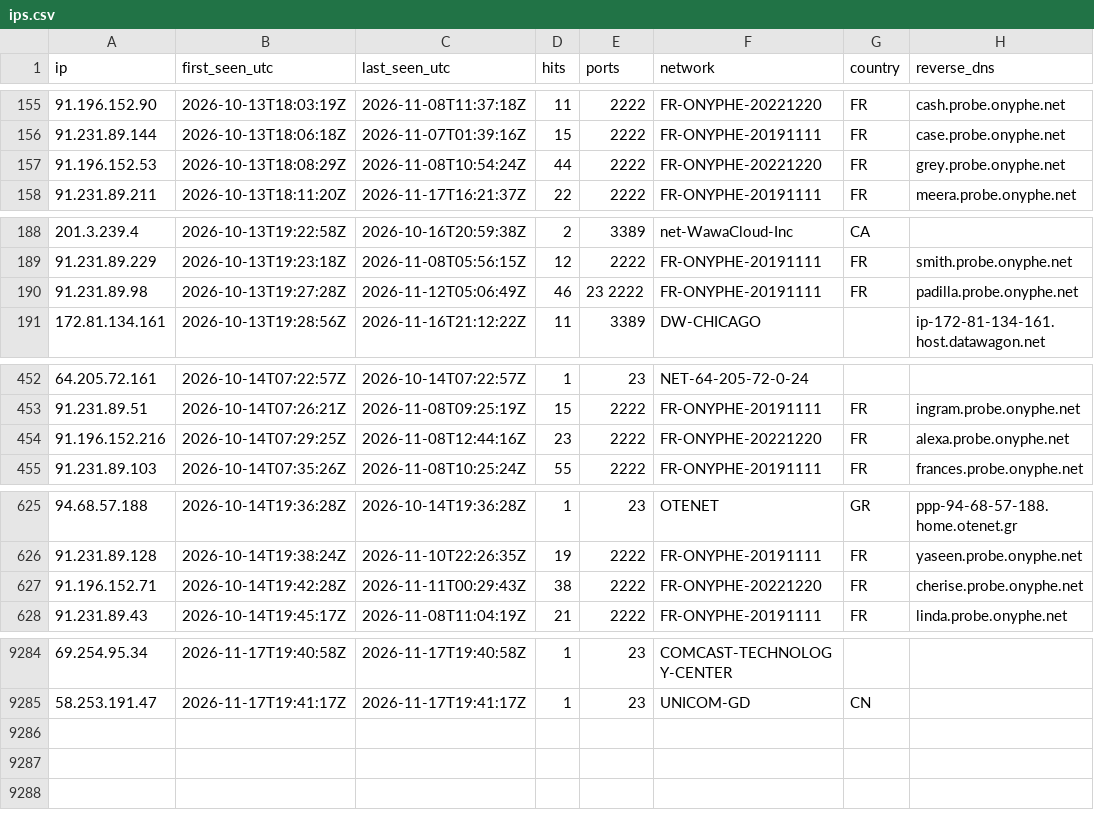
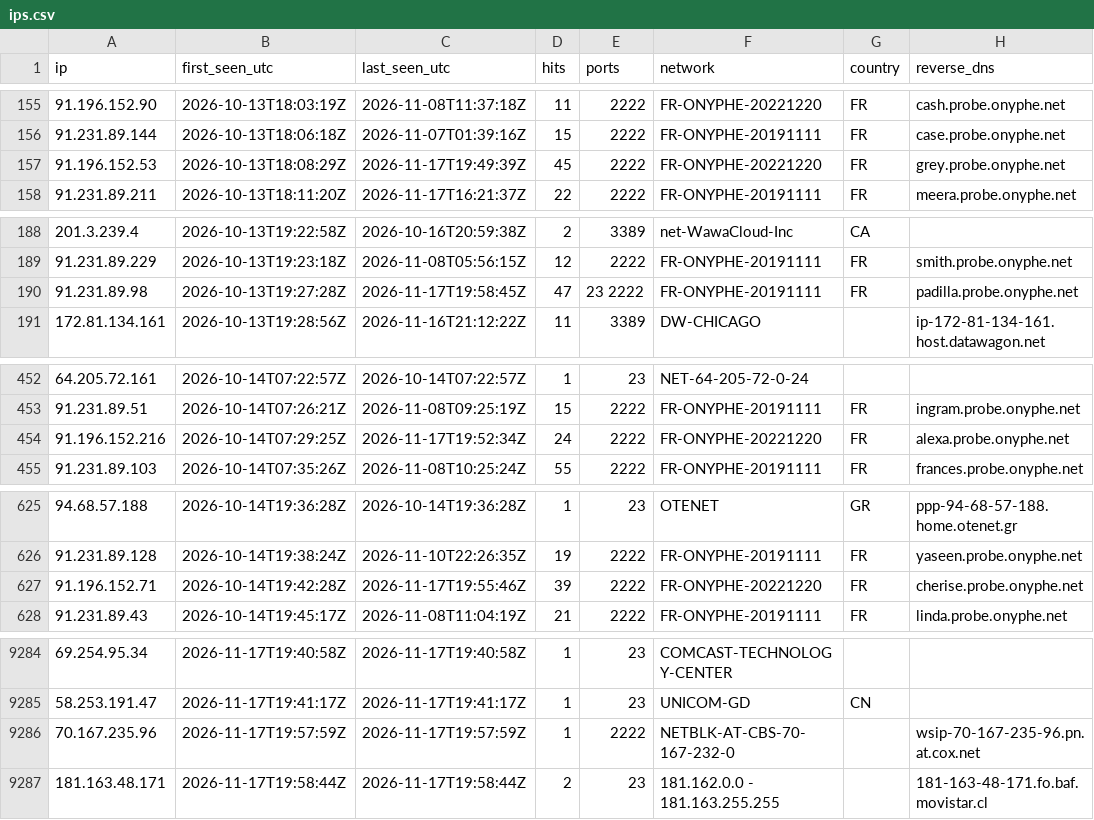
Before and after one commit to yourlocalaccountant/honeypot-db, a CSV file: ips.csv, drawn as a sheet; only a part is shown, gaps mark what is left out; the diff covers the shown part only.

```diff
--- a/ips.csv
+++ b/ips.csv
@@ -156,3 +156,3 @@ ip,first_seen_utc,last_seen_utc,hits,ports,network,country,reverse_dns
 91.231.89.144,2026-10-13T18:06:18Z,2026-11-07T01:39:16Z,15,2222,FR-ONYPHE-20191111,FR,case.probe.onyphe.net
-91.196.152.53,2026-10-13T18:08:29Z,2026-11-08T10:54:24Z,44,2222,FR-ONYPHE-20221220,FR,grey.probe.onyphe.net
+91.196.152.53,2026-10-13T18:08:29Z,2026-11-17T19:49:39Z,45,2222,FR-ONYPHE-20221220,FR,grey.probe.onyphe.net
 91.231.89.211,2026-10-13T18:11:20Z,2026-11-17T16:21:37Z,22,2222,FR-ONYPHE-20191111,FR,meera.probe.onyphe.net
@@ -189,3 +189,3 @@ ip,first_seen_utc,last_seen_utc,hits,ports,network,country,reverse_dns
 91.231.89.229,2026-10-13T19:23:18Z,2026-11-08T05:56:15Z,12,2222,FR-ONYPHE-20191111,FR,smith.probe.onyphe.net
-91.231.89.98,2026-10-13T19:27:28Z,2026-11-12T05:06:49Z,46,23 2222,FR-ONYPHE-20191111,FR,padilla.probe.onyphe.net
+91.231.89.98,2026-10-13T19:27:28Z,2026-11-17T19:58:45Z,47,23 2222,FR-ONYPHE-20191111,FR,padilla.probe.onyphe.net
 172.81.134.161,2026-10-13T19:28:56Z,2026-11-16T21:12:22Z,11,3389,DW-CHICAGO,,ip-172-81-134-161.host.datawagon.net
@@ -453,3 +453,3 @@ ip,first_seen_utc,last_seen_utc,hits,ports,network,country,reverse_dns
 91.231.89.51,2026-10-14T07:26:21Z,2026-11-08T09:25:19Z,15,2222,FR-ONYPHE-20191111,FR,ingram.probe.onyphe.net
-91.196.152.216,2026-10-14T07:29:25Z,2026-11-08T12:44:16Z,23,2222,FR-ONYPHE-20221220,FR,alexa.probe.onyphe.net
+91.196.152.216,2026-10-14T07:29:25Z,2026-11-17T19:52:34Z,24,2222,FR-ONYPHE-20221220,FR,alexa.probe.onyphe.net
 91.231.89.103,2026-10-14T07:35:26Z,2026-11-08T10:25:24Z,55,2222,FR-ONYPHE-20191111,FR,frances.probe.onyphe.net
@@ -626,3 +626,3 @@ ip,first_seen_utc,last_seen_utc,hits,ports,network,country,reverse_dns
 91.231.89.128,2026-10-14T19:38:24Z,2026-11-10T22:26:35Z,19,2222,FR-ONYPHE-20191111,FR,yaseen.probe.onyphe.net
-91.196.152.71,2026-10-14T19:42:28Z,2026-11-11T00:29:43Z,38,2222,FR-ONYPHE-20221220,FR,cherise.probe.onyphe.net
+91.196.152.71,2026-10-14T19:42:28Z,2026-11-17T19:55:46Z,39,2222,FR-ONYPHE-20221220,FR,cherise.probe.onyphe.net
 91.231.89.43,2026-10-14T19:45:17Z,2026-11-08T11:04:19Z,21,2222,FR-ONYPHE-20191111,FR,linda.probe.onyphe.net
@@ -9285 +9285,3 @@ ip,first_seen_utc,last_seen_utc,hits,ports,network,country,reverse_dns
 58.253.191.47,2026-11-17T19:41:17Z,2026-11-17T19:41:17Z,1,23,UNICOM-GD,CN,
+70.167.235.96,2026-11-17T19:57:59Z,2026-11-17T19:57:59Z,1,2222,NETBLK-AT-CBS-70-167-232-0,,wsip-70-167-235-96.pn.at.cox.net
+181.163.48.171,2026-11-17T19:58:44Z,2026-11-17T19:58:44Z,2,23,181.162.0.0 - 181.163.255.255,,181-163-48-171.fo.baf.movistar.cl
```
Also changed, not shown: 8 edited cells elsewhere in this file, 2 other files.
